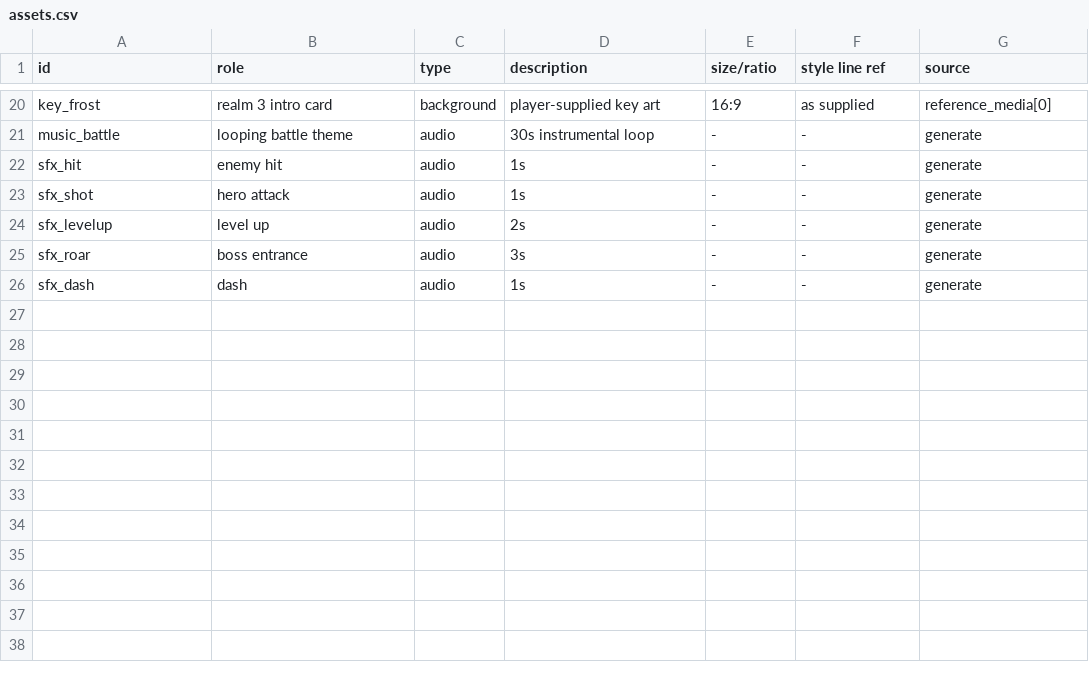
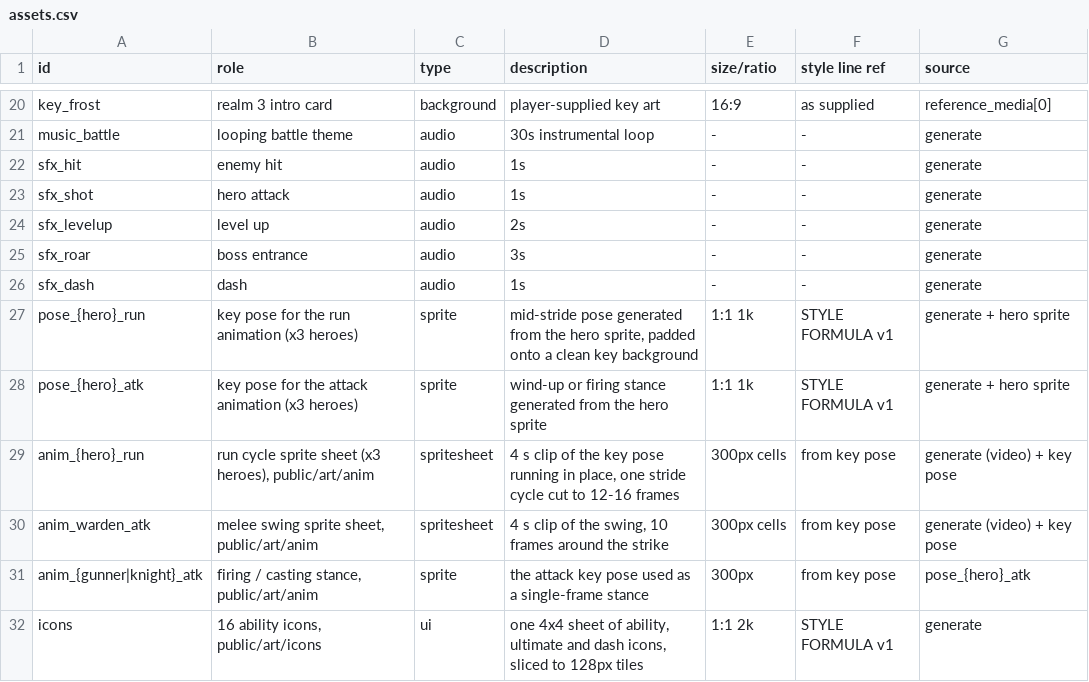
Before and after one commit to jacorr01/claude-code-mobile, a CSV file: spirebound/app/design/assets.csv, drawn as a sheet; only a part is shown, gaps mark what is left out.

```diff
--- a/spirebound/app/design/assets.csv
+++ b/spirebound/app/design/assets.csv
@@ -26 +26,7 @@ sfx_roar,boss entrance,audio,3s,-,-,generate
 sfx_dash,dash,audio,1s,-,-,generate
+pose_{hero}_run,key pose for the run animation (x3 heroes),sprite,"mid-stride pose generated from the hero sprite, padded onto a clean key background",1:1 1k,STYLE FORMULA v1,generate + hero sprite
+pose_{hero}_atk,key pose for the attack animation (x3 heroes),sprite,wind-up or firing stance generated from the hero sprite,1:1 1k,STYLE FORMULA v1,generate + hero sprite
+anim_{hero}_run,"run cycle sprite sheet (x3 heroes), public/art/anim",spritesheet,"4 s clip of the key pose running in place, one stride cycle cut to 12-16 frames",300px cells,from key pose,generate (video) + key pose
+anim_warden_atk,"melee swing sprite sheet, public/art/anim",spritesheet,"4 s clip of the swing, 10 frames around the strike",300px cells,from key pose,generate (video) + key pose
+anim_{gunner|knight}_atk,"firing / casting stance, public/art/anim",sprite,the attack key pose used as a single-frame stance,300px,from key pose,pose_{hero}_atk
+icons,"16 ability icons, public/art/icons",ui,"one 4x4 sheet of ability, ultimate and dash icons, sliced to 128px tiles",1:1 2k,STYLE FORMULA v1,generate
```
Also changed, not shown: 30 other files.
